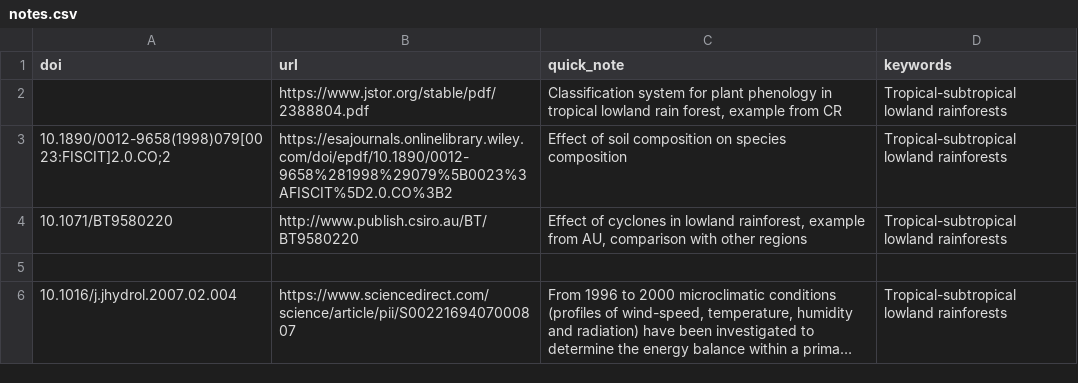
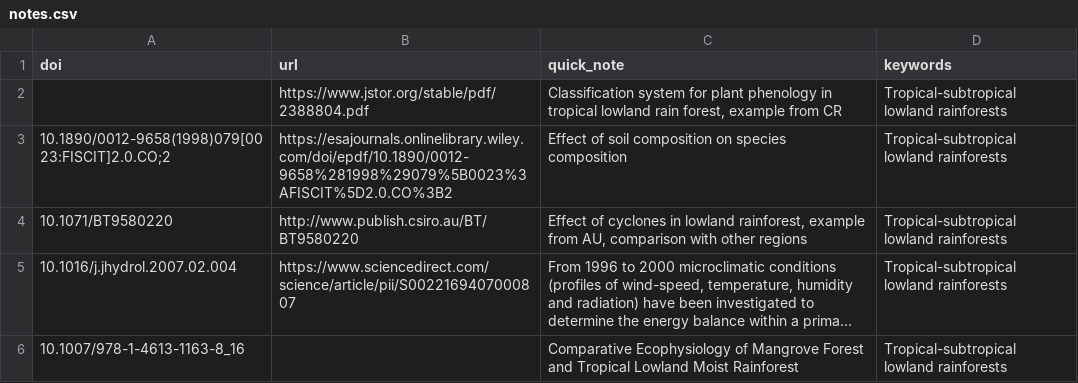
Before and after one commit to jrfep/GEDB, a CSV file: biblio/notes.csv, drawn as a sheet; long unchanged cells end in …; removed rows and columns are numbered as before the commit, all else as after; the diff names each change by its address in the sheet, - before the commit and + after, or states it on an @@ line.

Commit message:
book chapter on ecophysiology

```diff
--- a/biblio/notes.csv
+++ b/biblio/notes.csv
-row 5: (empty)
+row 6: 10.1007/978-1-4613-1163-8_16 |  | Comparative Ecophysiology of Mangrove Forest and Tropical Lowland Moist Rainforest | Tropical-subtropical lowland rainforests
```
